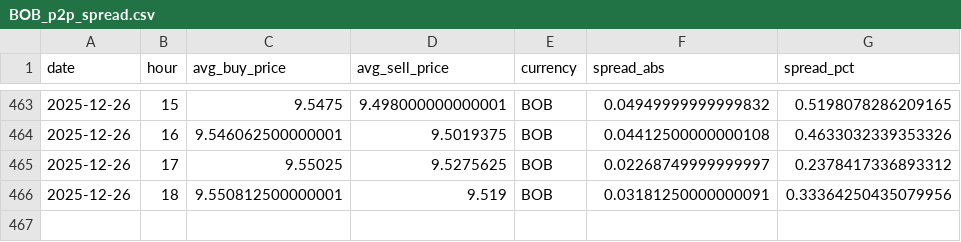
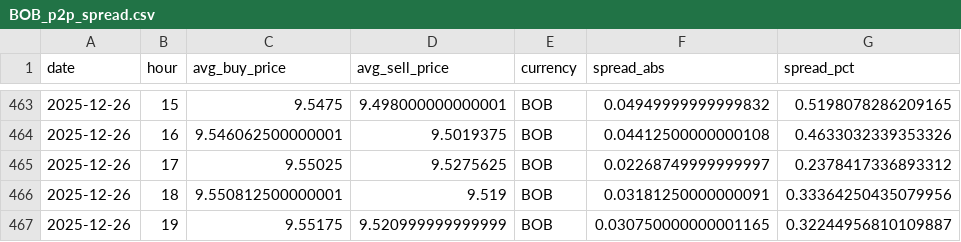
Before and after one commit to hec-dacm-p2p-2025/final-project, a CSV file: phase3_dashboard/exports/p2p_spread_by_currency/BOB_p2p_spread.csv, drawn as a sheet; only a part is shown, gaps mark what is left out; the diff names each change by its address in the sheet, - before the commit and + after, or states it on an @@ line.

```diff
--- a/phase3_dashboard/exports/p2p_spread_by_currency/BOB_p2p_spread.csv
+++ b/phase3_dashboard/exports/p2p_spread_by_currency/BOB_p2p_spread.csv
+row 467: 2025-12-26 | 19 | 9.55175 | 9.520999999999999 | BOB | 0.030750000000001165 | 0.32244956810109887
```
Also changed, not shown: phase3_dashboard/exports/p2p_spread_by_currency/ARS_p2p_spread.csv, phase3_dashboard/exports/p2p_spread_by_currency/CNY_p2p_spread.csv, 54 other files.
